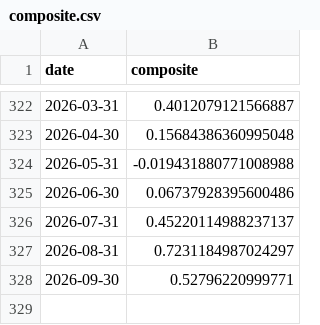
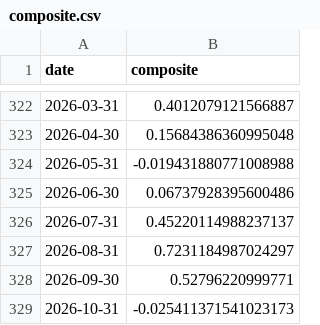
Before and after one commit to ruleaker/macro-regime-monitor, a CSV file: data/composite.csv, drawn as a sheet; only a part is shown, gaps mark what is left out.

```diff
--- a/data/composite.csv
+++ b/data/composite.csv
@@ -328 +328,2 @@ date,composite
 2026-09-30,0.52796220999771
+2026-10-31,-0.025411371541023173
```
Also changed, not shown: 8 other files.
